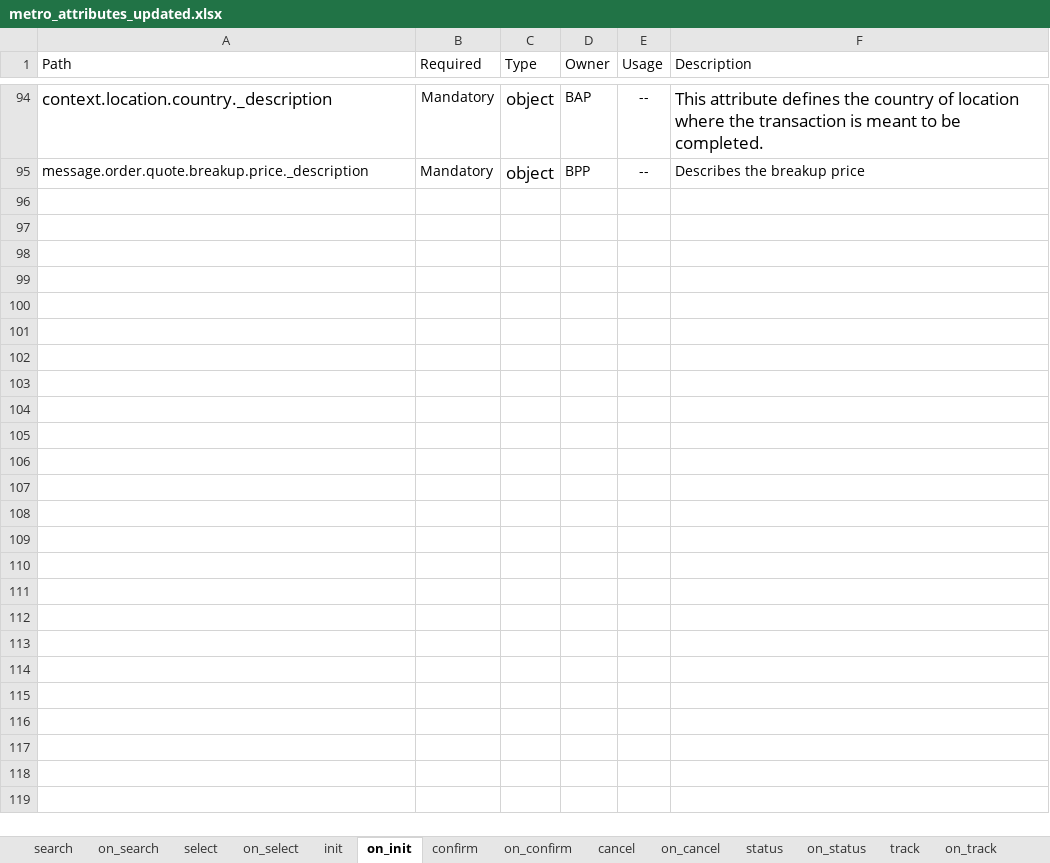
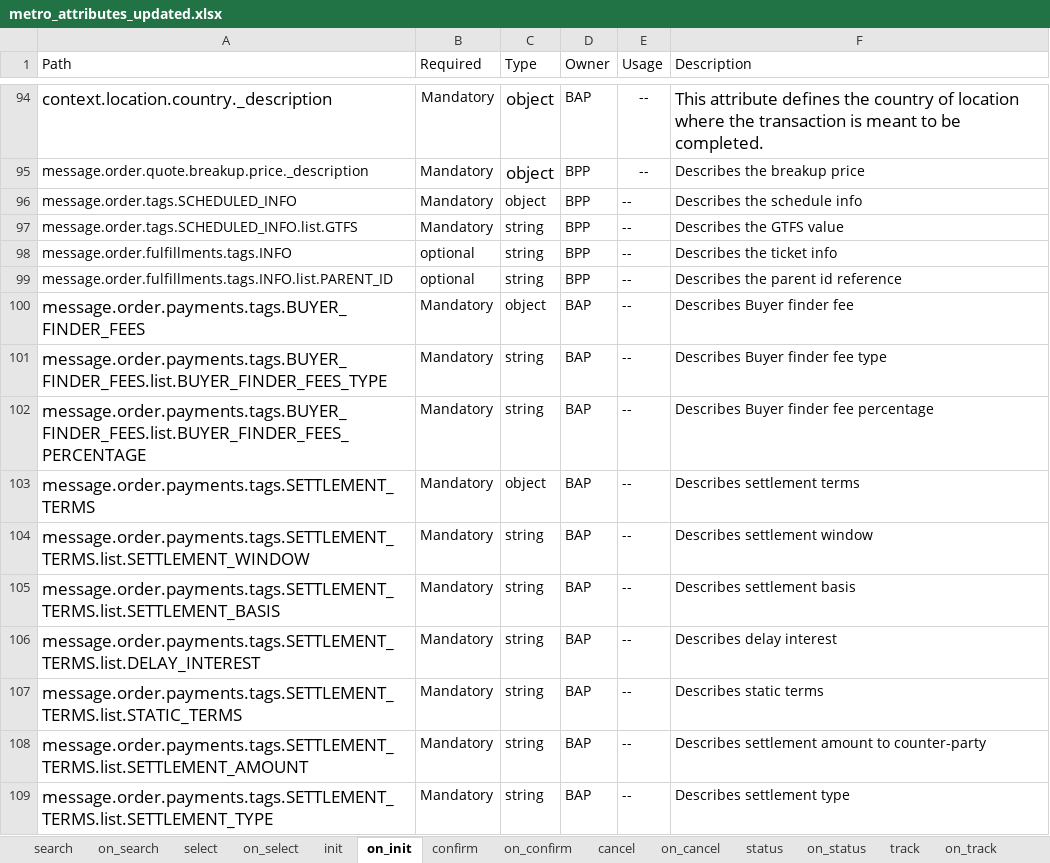
Before and after one commit to ONDC-Official/mobility-specification, an Excel workbook: api/components/attributes/metro/metro_attributes_updated.xlsx, sheet on_init, drawn as a sheet; only a part is shown, gaps mark what is left out; values as stored, in another font and other column widths than the file's, no borders; charts and pictures not drawn; the diff names each change by its address in the sheet, - before the commit and + after, or states it on an @@ line.

```diff
--- a/api/components/attributes/metro/metro_attributes_updated.xlsx (sheet on_init)
+++ b/api/components/attributes/metro/metro_attributes_updated.xlsx (sheet on_init)
+row 96: message.order.tags.SCHEDULED_INFO | Mandatory | object | BPP | -- | Describes the schedule info
+row 97: message.order.tags.SCHEDULED_INFO.list.GTFS | Mandatory | string | BPP | -- | Describes the GTFS value
+row 98: message.order.fulfillments.tags.INFO | optional | string | BPP | -- | Describes the ticket info
+row 99: message.order.fulfillments.tags.INFO.list.PARENT_ID | optional | string | BPP | -- | Describes the parent id reference
+row 100: message.order.payments.tags.BUYER_FINDER_FEES | Mandatory | object | BAP | -- | Describes Buyer finder fee
+row 101: message.order.payments.tags.BUYER_FINDER_FEES.list.BUYER_FINDER_FEES_TYPE | Mandatory | string | BAP | -- | Describes Buyer finder fee type
+row 102: message.order.payments.tags.BUYER_FINDER_FEES.list.BUYER_FINDER_FEES_PERCENTAGE | Mandatory | string | BAP | -- | Describes Buyer finder fee percentage
+row 103: message.order.payments.tags.SETTLEMENT_TERMS | Mandatory | object | BAP | -- | Describes settlement terms
+row 104: message.order.payments.tags.SETTLEMENT_TERMS.list.SETTLEMENT_WINDOW | Mandatory | string | BAP | -- | Describes settlement window
+row 105: message.order.payments.tags.SETTLEMENT_TERMS.list.SETTLEMENT_BASIS | Mandatory | string | BAP | -- | Describes settlement basis
+row 106: message.order.payments.tags.SETTLEMENT_TERMS.list.DELAY_INTEREST | Mandatory | string | BAP | -- | Describes delay interest
+row 107: message.order.payments.tags.SETTLEMENT_TERMS.list.STATIC_TERMS | Mandatory | string | BAP | -- | Describes static terms
+row 108: message.order.payments.tags.SETTLEMENT_TERMS.list.SETTLEMENT_AMOUNT | Mandatory | string | BAP | -- | Describes settlement amount to counter-party
+row 109: message.order.payments.tags.SETTLEMENT_TERMS.list.SETTLEMENT_TYPE | Mandatory | string | BAP | -- | Describes settlement type
```
Also changed, not shown: sheet on_search, sheet on_status, sheet on_confirm, sheet on_cancel, sheet init, sheet confirm, 2 more sheets, 5 other files.
